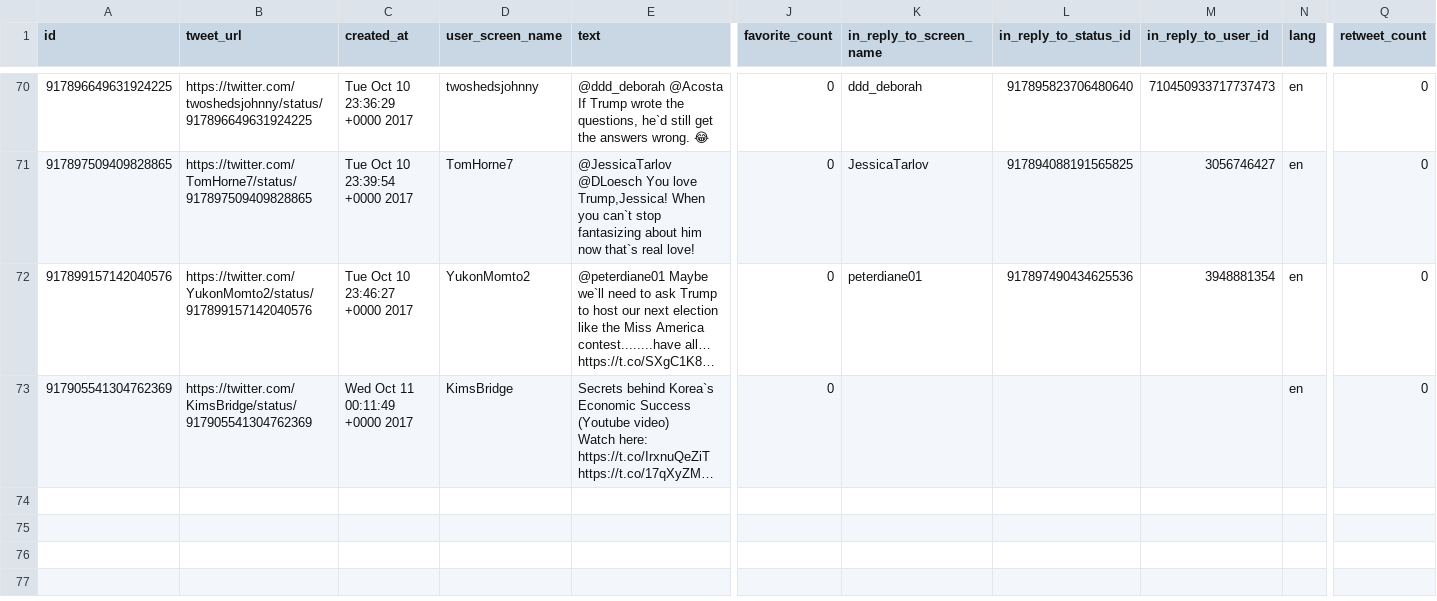
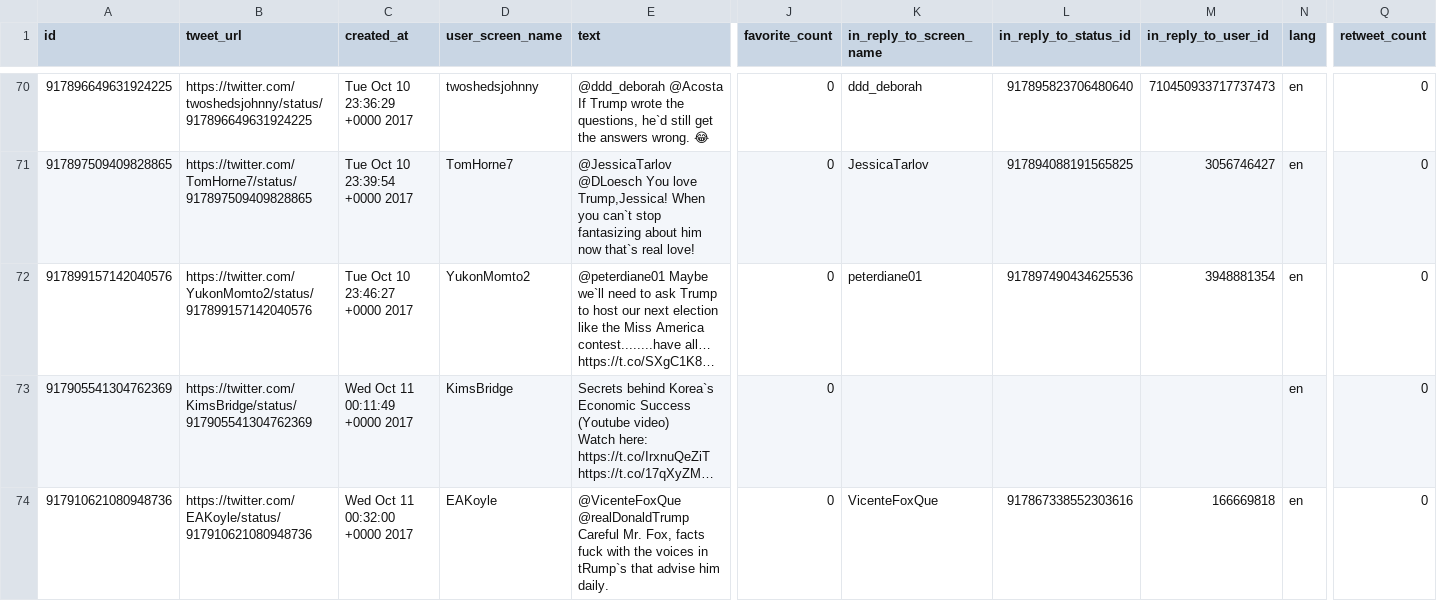
Before and after one commit to edsu/apostrophe, a CSV file: tweets.csv, drawn as a sheet; only a part is shown, gaps mark what is left out; long unchanged cells end in …; rows hold the shown columns only; the diff names each change by its address in the sheet, - before the commit and + after, or states it on an @@ line.

Commit message:
latest content at Wed Oct 11 00:45:02 UTC 2017

```diff
--- a/tweets.csv
+++ b/tweets.csv
+row 74: 917910621080948736 | https://twitter.com/EAKoyle/status/917910621080948736 | Wed Oct 11 00:32:00 +0000 2017 | EAKoyle | @VicenteFoxQue @realDonaldTrump Careful Mr. Fox, facts fuck with the voices in tRump`s that advise him daily. | 0 | VicenteFoxQue | 917867338552303616 | 166669818 | en | 0
```
